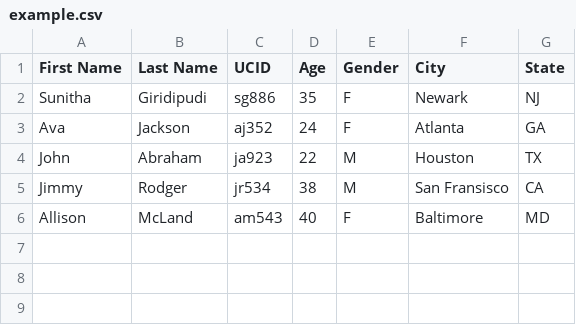
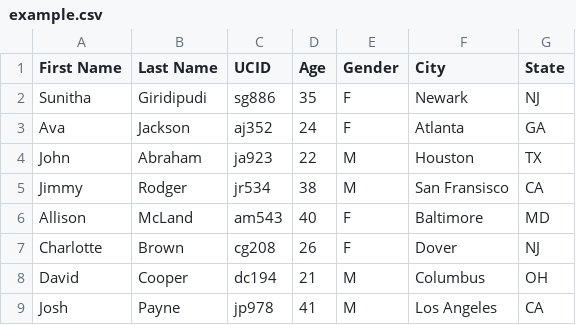
Before and after one commit to sg397/CsvMiniProject, a CSV file: public/example.csv, drawn as a sheet.

```diff
--- a/public/example.csv
+++ b/public/example.csv
@@ -6 +6,4 @@ Jimmy, Rodger, jr534, 38, M, San Fransisco, CA
 Allison, McLand, am543, 40, F, Baltimore, MD
+Charlotte, Brown, cg208, 26, F, Dover, NJ
+David, Cooper, dc194, 21, M, Columbus, OH
+Josh, Payne, jp978, 41, M, Los Angeles, CA
```
Also changed, not shown: 3 other files.
